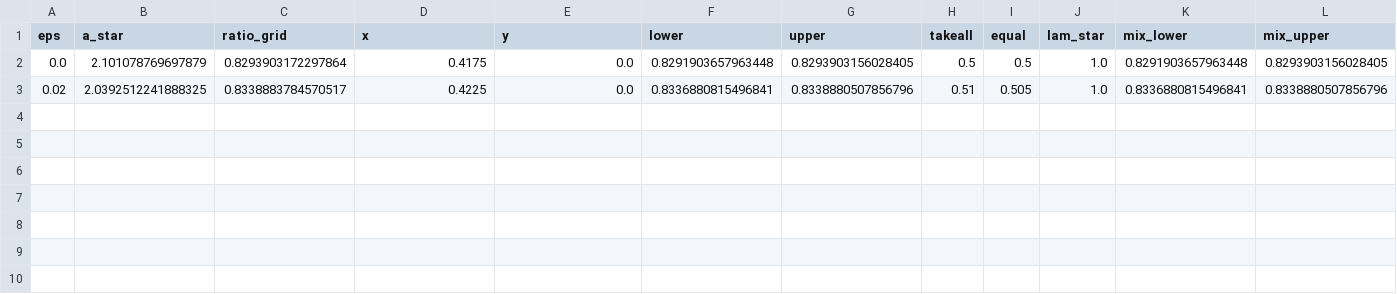
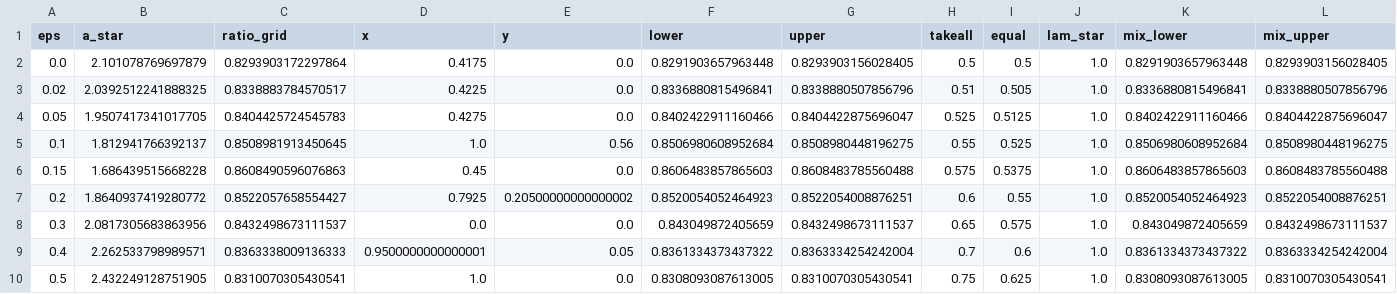
Before and after one commit to lotanamit5/auctions-project, a CSV file: results/data/eps_lip_best.csv, drawn as a sheet; only a part is shown; rows hold the shown columns only; the diff names each change by its address in the sheet, - before the commit and + after, or states it on an @@ line.

```diff
--- a/results/data/eps_lip_best.csv
+++ b/results/data/eps_lip_best.csv
+row 4: 0.05 | 1.9507417341017705 | 0.8404425724545783 | 0.4275 | 0.0 | 0.8402422911160466 | 0.8404422875696047 | 0.525 | 0.5125 | 1.0 | 0.8402422911160466 | 0.8404422875696047
+row 5: 0.1 | 1.812941766392137 | 0.8508981913450645 | 1.0 | 0.56 | 0.8506980608952684 | 0.8508980448196275 | 0.55 | 0.525 | 1.0 | 0.8506980608952684 | 0.8508980448196275
+row 6: 0.15 | 1.686439515668228 | 0.8608490596076863 | 0.45 | 0.0 | 0.8606483857865603 | 0.8608483785560488 | 0.575 | 0.5375 | 1.0 | 0.8606483857865603 | 0.8608483785560488
+row 7: 0.2 | 1.8640937419280772 | 0.8522057658554427 | 0.7925 | 0.20500000000000002 | 0.8520054052464923 | 0.8522054008876251 | 0.6 | 0.55 | 1.0 | 0.8520054052464923 | 0.8522054008876251
+row 8: 0.3 | 2.0817305683863956 | 0.8432498673111537 | 0.0 | 0.0 | 0.843049872405659 | 0.8432498673111537 | 0.65 | 0.575 | 1.0 | 0.843049872405659 | 0.8432498673111537
+row 9: 0.4 | 2.262533798989571 | 0.8363338009136333 | 0.9500000000000001 | 0.05 | 0.8361334373437322 | 0.8363334254242004 | 0.7 | 0.6 | 1.0 | 0.8361334373437322 | 0.8363334254242004
+row 10: 0.5 | 2.432249128751905 | 0.8310070305430541 | 1.0 | 0.0 | 0.8308093087613005 | 0.8310070305430541 | 0.75 | 0.625 | 1.0 | 0.8308093087613005 | 0.8310070305430541
```
Also changed, not shown: results/data/lp_eps_curve.csv, 8 other files.
